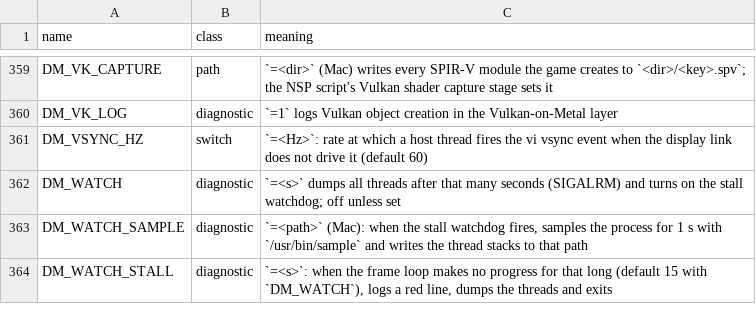
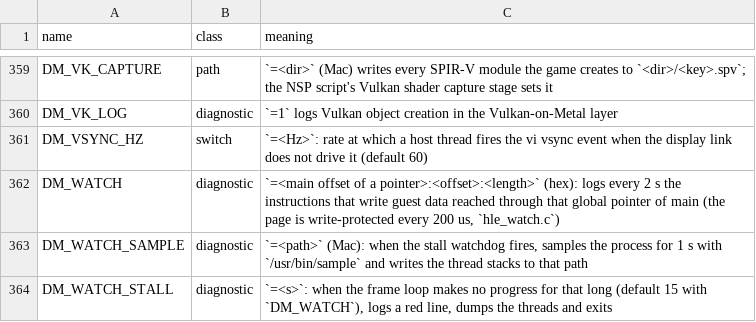
Before and after one commit to widestorm/nxnative, a TSV file: docs/env_switches.tsv, drawn as a sheet; only a part is shown, gaps mark what is left out.

```diff
--- a/docs/env_switches.tsv
+++ b/docs/env_switches.tsv
@@ -361,3 +361,3 @@ DM_VK_LOG	diagnostic	`=1` logs Vulkan object creation in the Vulkan-on-Metal lay
 DM_VSYNC_HZ	switch	`=<Hz>`: rate at which a host thread fires the vi vsync event when the display link does not drive it (default 60)
-DM_WATCH	diagnostic	`=<s>` dumps all threads after that many seconds (SIGALRM) and turns on the stall watchdog; off unless set
+DM_WATCH	diagnostic	`=<main offset of a pointer>:<offset>:<length>` (hex): logs every 2 s the instructions that write guest data reached through that global pointer of main (the page is write-protected every 200 us, `hle_watch.c`)
 DM_WATCH_SAMPLE	diagnostic	`=<path>` (Mac): when the stall watchdog fires, samples the process for 1 s with `/usr/bin/sample` and writes the thread stacks to that path
```
Also changed, not shown: 1 other file.
